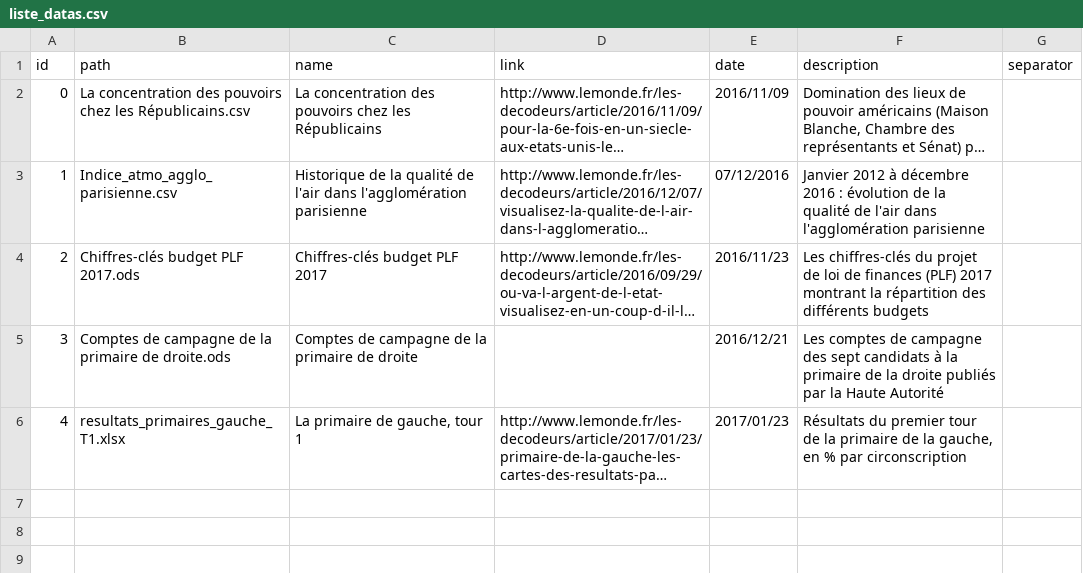
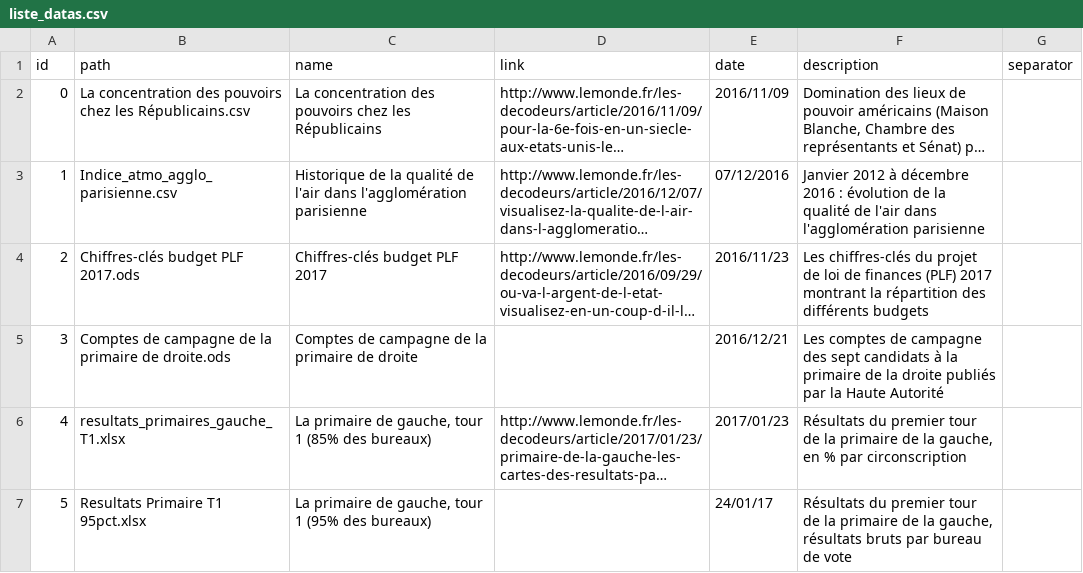
Before and after one commit to decodeurs/data, a CSV file: liste_datas.csv, drawn as a sheet; long unchanged cells end in …; the diff names each change by its address in the sheet, - before the commit and + after, or states it on an @@ line.

Commit message:
Primaire de la gauche - T1 v2
Résultats de la primaire de la gauche (1er tour), par bureau de vote,
circonscription et département

```diff
--- a/liste_datas.csv
+++ b/liste_datas.csv
-C6 (name): La primaire de gauche, tour 1
+C6 (name): La primaire de gauche, tour 1 (85% des bureaux)
+row 7: 5 | Resultats Primaire T1 95pct.xlsx | La primaire de gauche, tour 1 (95% des bureaux) |  | 24/01/17 | Résultats du premier tour de la primaire de la gauche, résultats bruts par bureau de vote
```
Also changed, not shown: 1 other file.
